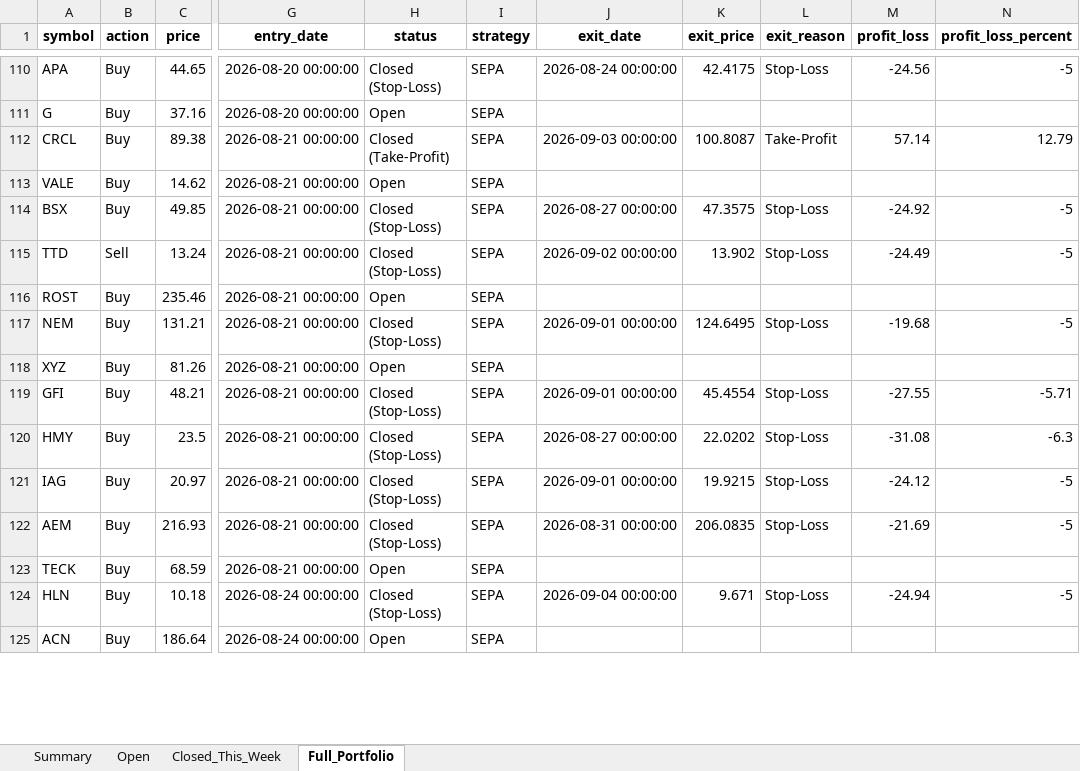
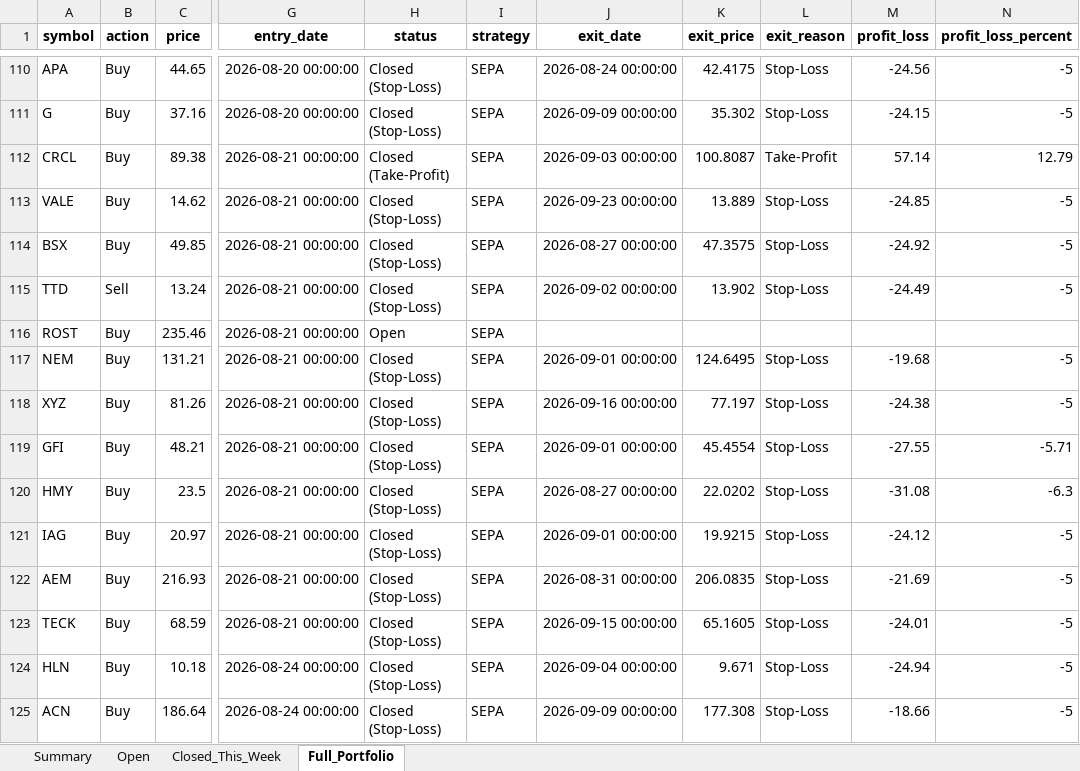
Before and after one commit to Leo1255serg/sepa-signal-bot, an Excel workbook: data/weekly_report.xlsx, sheet Full_Portfolio, drawn as a sheet; only a part is shown, gaps mark what is left out; values as stored, in another font and other column widths than the file's, no borders; the diff covers the shown part only; the diff names each change by its address in the sheet, - before the commit and + after, or states it on an @@ line.

Commit message:
chore(data): update SEPA portfolio state [skip ci]

```diff
--- a/data/weekly_report.xlsx (sheet Full_Portfolio)
+++ b/data/weekly_report.xlsx (sheet Full_Portfolio)
-H111 (status): Open
+H111 (status): Closed (Stop-Loss)
-J111 (exit_date): (empty)
+J111 (exit_date): 2026-09-09 00:00:00
-K111 (exit_price): (empty)
+K111 (exit_price): 35.302
-L111 (exit_reason): (empty)
+L111 (exit_reason): Stop-Loss
-M111 (profit_loss): (empty)
+M111 (profit_loss): -24.15
-N111 (profit_loss_percent): (empty)
+N111 (profit_loss_percent): -5
-H113 (status): Open
+H113 (status): Closed (Stop-Loss)
-J113 (exit_date): (empty)
+J113 (exit_date): 2026-09-23 00:00:00
-K113 (exit_price): (empty)
+K113 (exit_price): 13.889
-L113 (exit_reason): (empty)
+L113 (exit_reason): Stop-Loss
-M113 (profit_loss): (empty)
+M113 (profit_loss): -24.85
-N113 (profit_loss_percent): (empty)
+N113 (profit_loss_percent): -5
-H118 (status): Open
+H118 (status): Closed (Stop-Loss)
-J118 (exit_date): (empty)
+J118 (exit_date): 2026-09-16 00:00:00
-K118 (exit_price): (empty)
+K118 (exit_price): 77.197
-L118 (exit_reason): (empty)
+L118 (exit_reason): Stop-Loss
-M118 (profit_loss): (empty)
+M118 (profit_loss): -24.38
-N118 (profit_loss_percent): (empty)
+N118 (profit_loss_percent): -5
-H123 (status): Open
+H123 (status): Closed (Stop-Loss)
-J123 (exit_date): (empty)
+J123 (exit_date): 2026-09-15 00:00:00
-K123 (exit_price): (empty)
+K123 (exit_price): 65.1605
-L123 (exit_reason): (empty)
+L123 (exit_reason): Stop-Loss
-M123 (profit_loss): (empty)
+M123 (profit_loss): -24.01
-N123 (profit_loss_percent): (empty)
+N123 (profit_loss_percent): -5
-H125 (status): Open
+H125 (status): Closed (Stop-Loss)
-J125 (exit_date): (empty)
+J125 (exit_date): 2026-09-09 00:00:00
-K125 (exit_price): (empty)
+K125 (exit_price): 177.308
-L125 (exit_reason): (empty)
+L125 (exit_reason): Stop-Loss
-M125 (profit_loss): (empty)
+M125 (profit_loss): -18.66
-N125 (profit_loss_percent): (empty)
+N125 (profit_loss_percent): -5
```
Also changed, not shown: 108 edited cells elsewhere in this sheet, sheet Closed_This_Week, sheet Open, sheet Summary, data/portfolio_log.xlsx, 1 other file.
